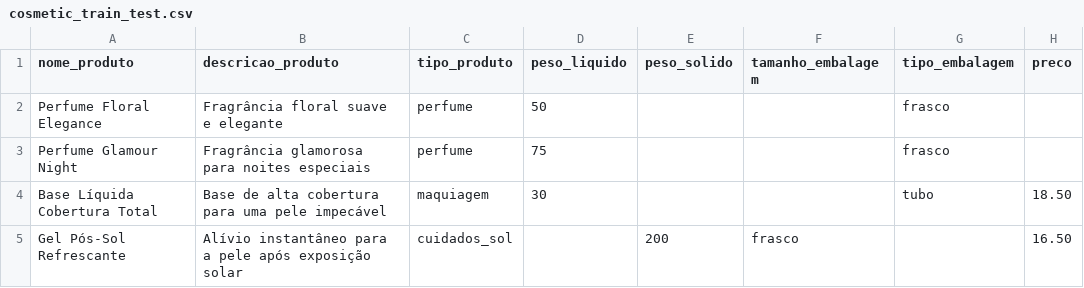
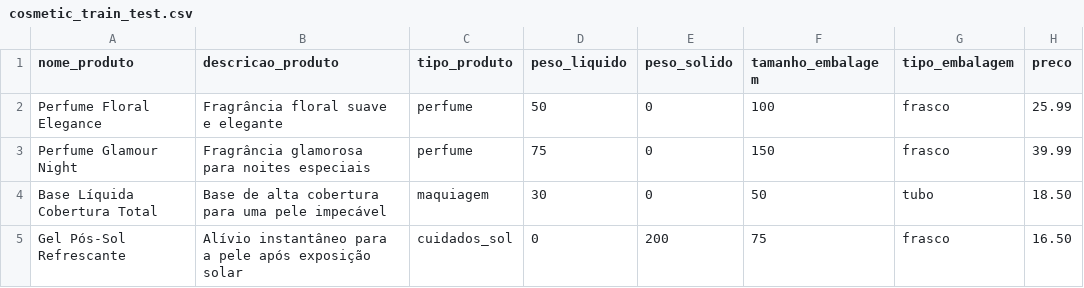
Before and after one commit to gustavolace/Cosine-Similarity-Based-CosmeticRecs, a CSV file: cosmetic_train_test.csv, drawn as a sheet.

Commit message:
Update cosmetic_train_test.csv

```diff
--- a/cosmetic_train_test.csv
+++ b/cosmetic_train_test.csv
@@ -1,5 +1,5 @@
 nome_produto,descricao_produto,tipo_produto,peso_liquido,peso_solido,tamanho_embalagem,tipo_embalagem,preco
-Perfume Floral Elegance,"Fragrância floral suave e elegante",perfume,50,,,frasco
-Perfume Glamour Night,"Fragrância glamorosa para noites especiais",perfume,75,,,frasco
-Base Líquida Cobertura Total,"Base de alta cobertura para uma pele impecável",maquiagem,30,,,tubo,18.50
-Gel Pós-Sol Refrescante,"Alívio instantâneo para a pele após exposição solar",cuidados_sol,,200,frasco,,16.50
+Perfume Floral Elegance,"Fragrância floral suave e elegante",perfume,50,0,100,frasco,25.99
+Perfume Glamour Night,"Fragrância glamorosa para noites especiais",perfume,75,0,150,frasco,39.99
+Base Líquida Cobertura Total,"Base de alta cobertura para uma pele impecável",maquiagem,30,0,50,tubo,18.50
+Gel Pós-Sol Refrescante,"Alívio instantâneo para a pele após exposição solar",cuidados_sol,0,200,75,frasco,16.50
```
